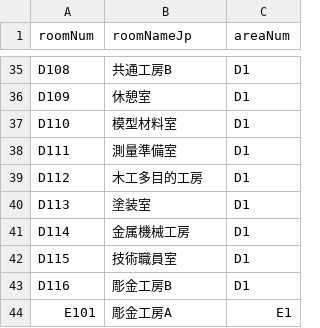
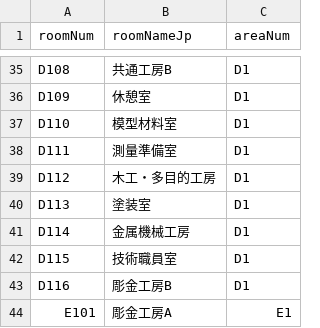
Before and after one commit to yuri182/areaSearcher, a CSV file: rooms.csv, drawn as a sheet; only a part is shown, gaps mark what is left out; the diff covers the shown part only.

```diff
--- a/rooms.csv
+++ b/rooms.csv
@@ -38,3 +38,3 @@ D110,模型材料室,D1
 D111,測量準備室,D1
-D112,木工多目的工房,D1
+D112,木工・多目的工房,D1
 D113,塗装室,D1
```
Also changed, not shown: 33 added rows and 2 edited cells elsewhere in this file, 1 other file.
